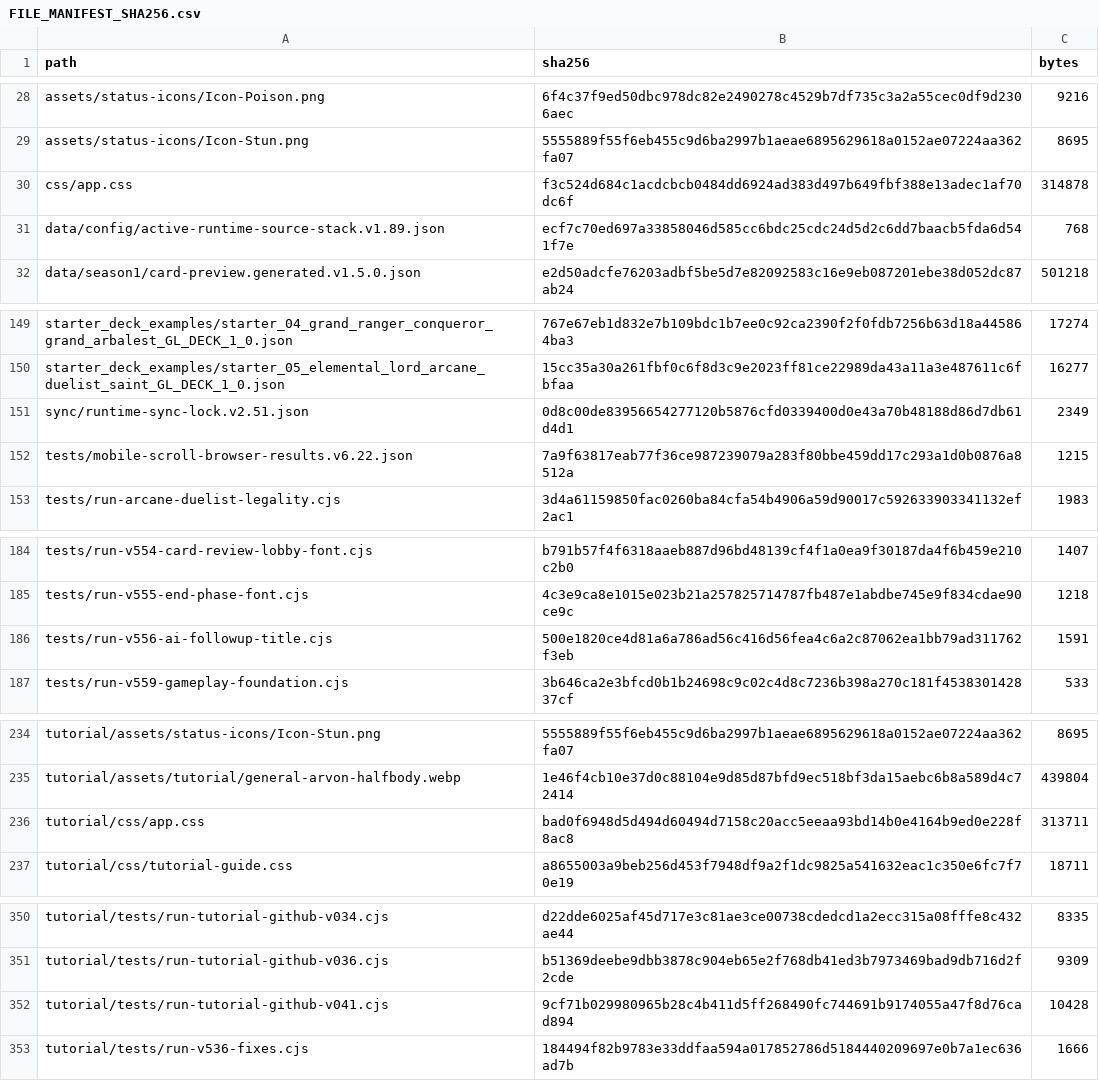
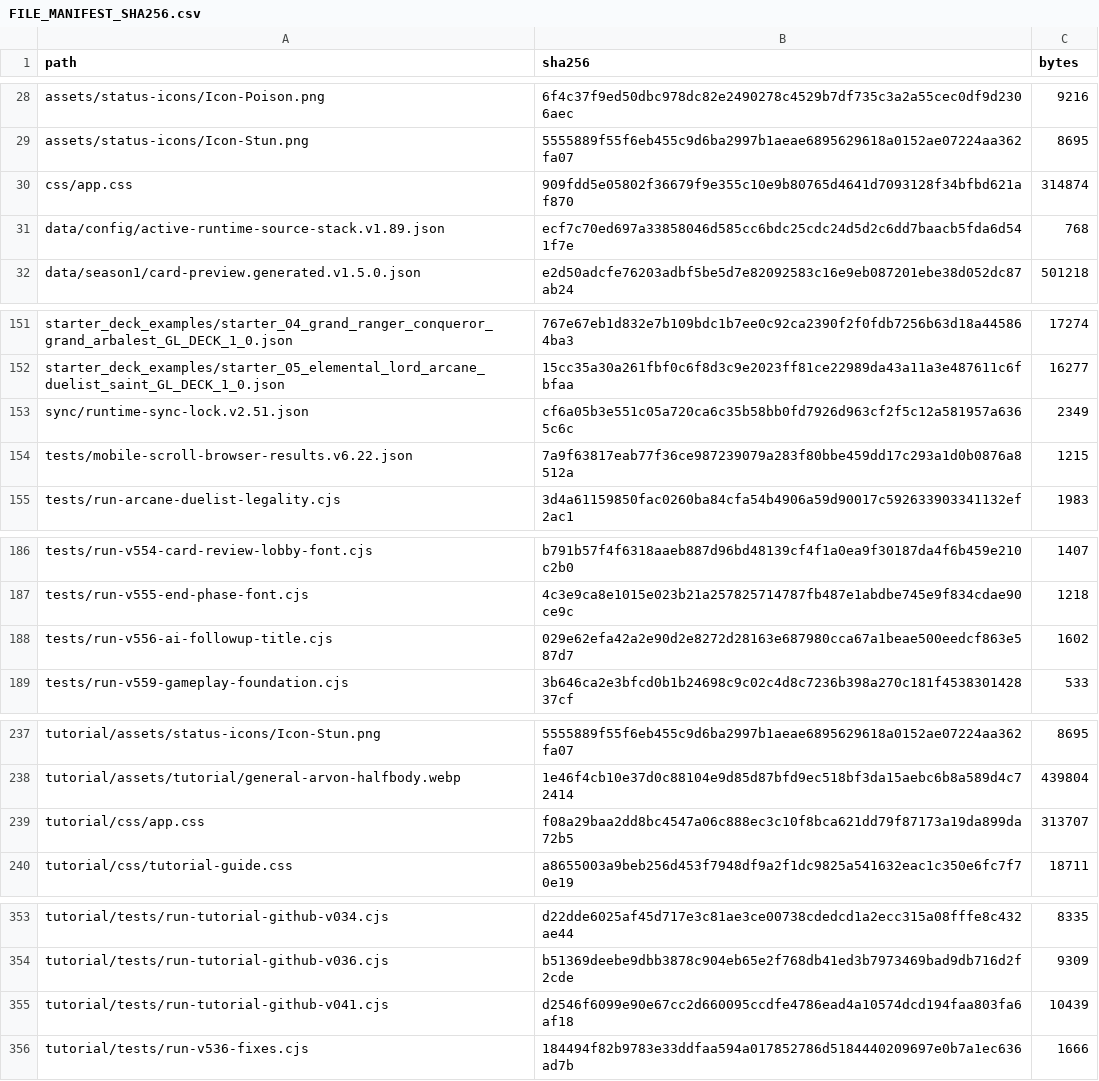
Before and after one commit to GrandisLegacyTCG/Grandis-Legacy-VS-AI, a CSV file: FILE_MANIFEST_SHA256.csv, drawn as a sheet; only a part is shown, gaps mark what is left out; the diff covers the shown part only.

```diff
--- a/FILE_MANIFEST_SHA256.csv
+++ b/FILE_MANIFEST_SHA256.csv
@@ -29,3 +29,3 @@ assets/status-icons/Icon-Poison.png,6f4c37f9ed50dbc978dc82e2490278c4529b7df735c3
 assets/status-icons/Icon-Stun.png,5555889f55f6eb455c9d6ba2997b1aeae6895629618a0152ae07224aa362fa07,8695
-css/app.css,f3c524d684c1acdcbcb0484dd6924ad383d497b649fbf388e13adec1af70dc6f,314878
+css/app.css,909fdd5e05802f36679f9e355c10e9b80765d4641d7093128f34bfbd621af870,314874
 data/config/active-runtime-source-stack.v1.89.json,ecf7c70ed697a33858046d585cc6bdc25cdc24d5d2c6dd7baacb5fda6d541f7e,768
@@ -150,3 +152,3 @@ starter_deck_examples/starter_04_grand_ranger_conqueror_grand_arbalest_GL_DECK_1
 starter_deck_examples/starter_05_elemental_lord_arcane_duelist_saint_GL_DECK_1_0.json,15cc35a30a261fbf0c6f8d3c9e2023ff81ce22989da43a11a3e487611c6fbfaa,16277
-sync/runtime-sync-lock.v2.51.json,0d8c00de83956654277120b5876cfd0339400d0e43a70b48188d86d7db61d4d1,2349
+sync/runtime-sync-lock.v2.51.json,cf6a05b3e551c05a720ca6c35b58bb0fd7926d963cf2f5c12a581957a6365c6c,2349
 tests/mobile-scroll-browser-results.v6.22.json,7a9f63817eab77f36ce987239079a283f80bbe459dd17c293a1d0b0876a8512a,1215
@@ -185,3 +187,3 @@ tests/run-v554-card-review-lobby-font.cjs,b791b57f4f6318aaeb887d96bd48139cf4f1a0
 tests/run-v555-end-phase-font.cjs,4c3e9ca8e1015e023b21a257825714787fb487e1abdbe745e9f834cdae90ce9c,1218
-tests/run-v556-ai-followup-title.cjs,500e1820ce4d81a6a786ad56c416d56fea4c6a2c87062ea1bb79ad311762f3eb,1591
+tests/run-v556-ai-followup-title.cjs,029e62efa42a2e90d2e8272d28163e687980cca67a1beae500eedcf863e587d7,1602
 tests/run-v559-gameplay-foundation.cjs,3b646ca2e3bfcd0b1b24698c9c02c4d8c7236b398a270c181f453830142837cf,533
@@ -235,3 +238,3 @@ tutorial/assets/status-icons/Icon-Stun.png,5555889f55f6eb455c9d6ba2997b1aeae6895
 tutorial/assets/tutorial/general-arvon-halfbody.webp,1e46f4cb10e37d0c88104e9d85d87bfd9ec518bf3da15aebc6b8a589d4c72414,439804
-tutorial/css/app.css,bad0f6948d5d494d60494d7158c20acc5eeaa93bd14b0e4164b9ed0e228f8ac8,313711
+tutorial/css/app.css,f08a29baa2dd8bc4547a06c888ec3c10f8bca621dd79f87173a19da899da72b5,313707
 tutorial/css/tutorial-guide.css,a8655003a9beb256d453f7948df9a2f1dc9825a541632eac1c350e6fc7f70e19,18711
@@ -351,3 +354,3 @@ tutorial/tests/run-tutorial-github-v034.cjs,d22dde6025af45d717e3c81ae3ce00738cde
 tutorial/tests/run-tutorial-github-v036.cjs,b51369deebe9dbb3878c904eb65e2f768db41ed3b7973469bad9db716d2f2cde,9309
-tutorial/tests/run-tutorial-github-v041.cjs,9cf71b029980965b28c4b411d5ff268490fc744691b9174055a47f8d76cad894,10428
+tutorial/tests/run-tutorial-github-v041.cjs,d2546f6099e90e67cc2d660095ccdfe4786ead4a10574dcd194faa803fa6af18,10439
 tutorial/tests/run-v536-fixes.cjs,184494f82b9783e33ddfaa594a017852786d5184440209697e0b7a1ec636ad7b,1666
```
Also changed, not shown: 3 added rows and 14 edited cells elsewhere in this file, tutorial/FILE_MANIFEST_SHA256.csv, 15 other files.
